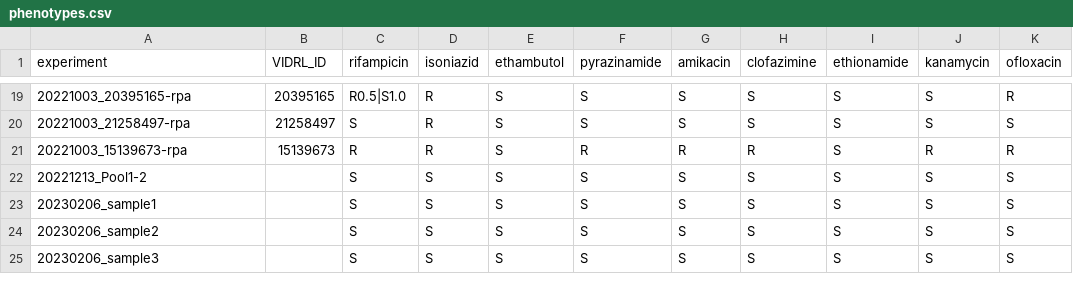
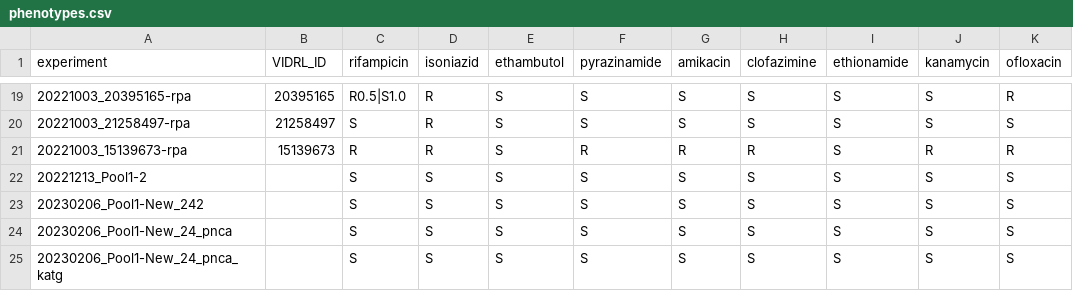
Before and after one commit to mbhall88/Dunstan_nanopore_amplicon, a CSV file: config/phenotypes.csv, drawn as a sheet; only a part is shown, gaps mark what is left out; the diff names each change by its address in the sheet, - before the commit and + after, or states it on an @@ line.

Commit message:
update phenotypes

```diff
--- a/config/phenotypes.csv
+++ b/config/phenotypes.csv
-A23 (experiment): 20230206_sample1
+A23 (experiment): 20230206_Pool1-New_242
-A24 (experiment): 20230206_sample2
+A24 (experiment): 20230206_Pool1-New_24_pnca
-A25 (experiment): 20230206_sample3
+A25 (experiment): 20230206_Pool1-New_24_pnca_katg
```
